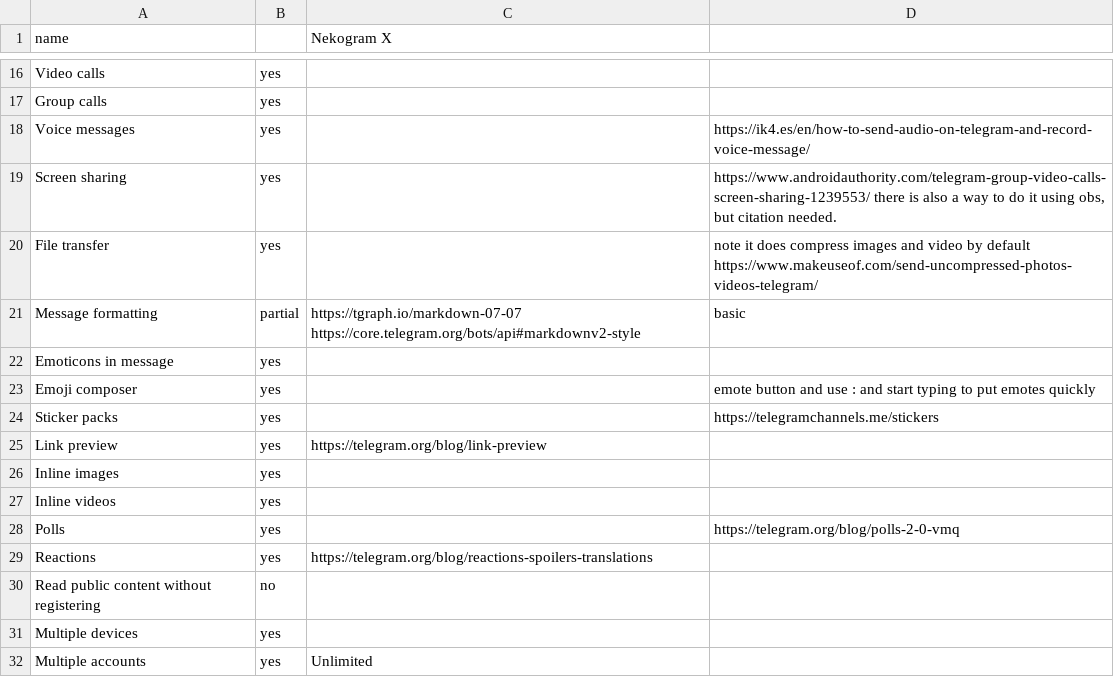
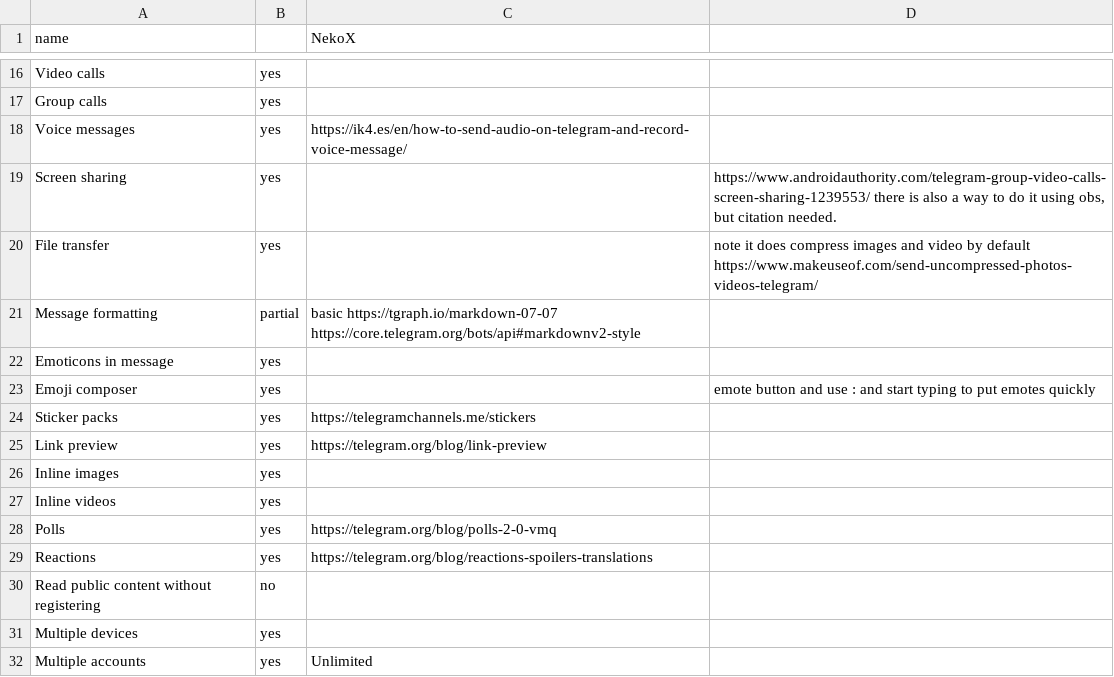
Before and after one commit to bkil/secuchart, a CSV file: data/nekogramx.csv, drawn as a sheet; only a part is shown, gaps mark what is left out; the diff covers the shown part only.

Commit message:
data/nekogramx: links in summary vs. details, contact, logo

```diff
--- a/data/nekogramx.csv
+++ b/data/nekogramx.csv
@@ -1 +1 @@
-name;;Nekogram X;
+name;;NekoX;
@@ -17,9 +17,9 @@ Video calls;yes;;
 Group calls;yes;;
-Voice messages;yes;;https://ik4.es/en/how-to-send-audio-on-telegram-and-record-voice-message/
+Voice messages;yes;https://ik4.es/en/how-to-send-audio-on-telegram-and-record-voice-message/;
 Screen sharing;yes;;https://www.androidauthority.com/telegram-group-video-calls-screen-sharing-1239553/ there is also a way to do it using obs, but citation needed.
 File transfer;yes;;note it does compress images and video by default https://www.makeuseof.com/send-uncompressed-photos-videos-telegram/
-Message formatting;partial;https://tgraph.io/markdown-07-07 https://core.telegram.org/bots/api#markdownv2-style;basic
+Message formatting;partial;basic https://tgraph.io/markdown-07-07 https://core.telegram.org/bots/api#markdownv2-style;
 Emoticons in message;yes;;
 Emoji composer;yes;;emote button and use : and start typing to put emotes quickly
-Sticker packs;yes;;https://telegramchannels.me/stickers
+Sticker packs;yes;https://telegramchannels.me/stickers;
 Link preview;yes;https://telegram.org/blog/link-preview;
@@ -27,3 +27,3 @@ Inline images;yes;;
 Inline videos;yes;;
-Polls;yes;;https://telegram.org/blog/polls-2-0-vmq
+Polls;yes;https://telegram.org/blog/polls-2-0-vmq;
 Reactions;yes;https://telegram.org/blog/reactions-spoilers-translations;
```
Also changed, not shown: 10 added rows and 3 edited cells elsewhere in this file.
